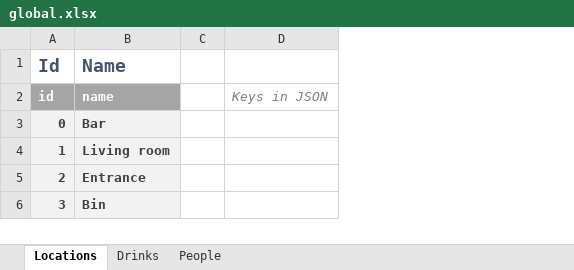
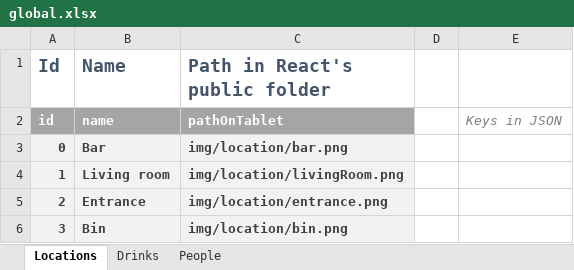
Before and after one commit to Elyspio/robocup_pepper-scenario_data_generator, an Excel workbook: global.xlsx, sheet Locations, drawn as a sheet; values as stored, in another font and other column widths than the file's, no borders; the diff names each change by its address in the sheet, - before the commit and + after, or states it on an @@ line.

```diff
--- a/global.xlsx (sheet Locations)
+++ b/global.xlsx (sheet Locations)
+column C (Path in React's public folder), rows 2-6: pathOnTablet | img/location/bar.png | img/location/livingRoom.png | img/location/entrance.png | img/location/bin.png
```
Also changed, not shown: scenarios/receptionist.xlsx, 1 other file.
